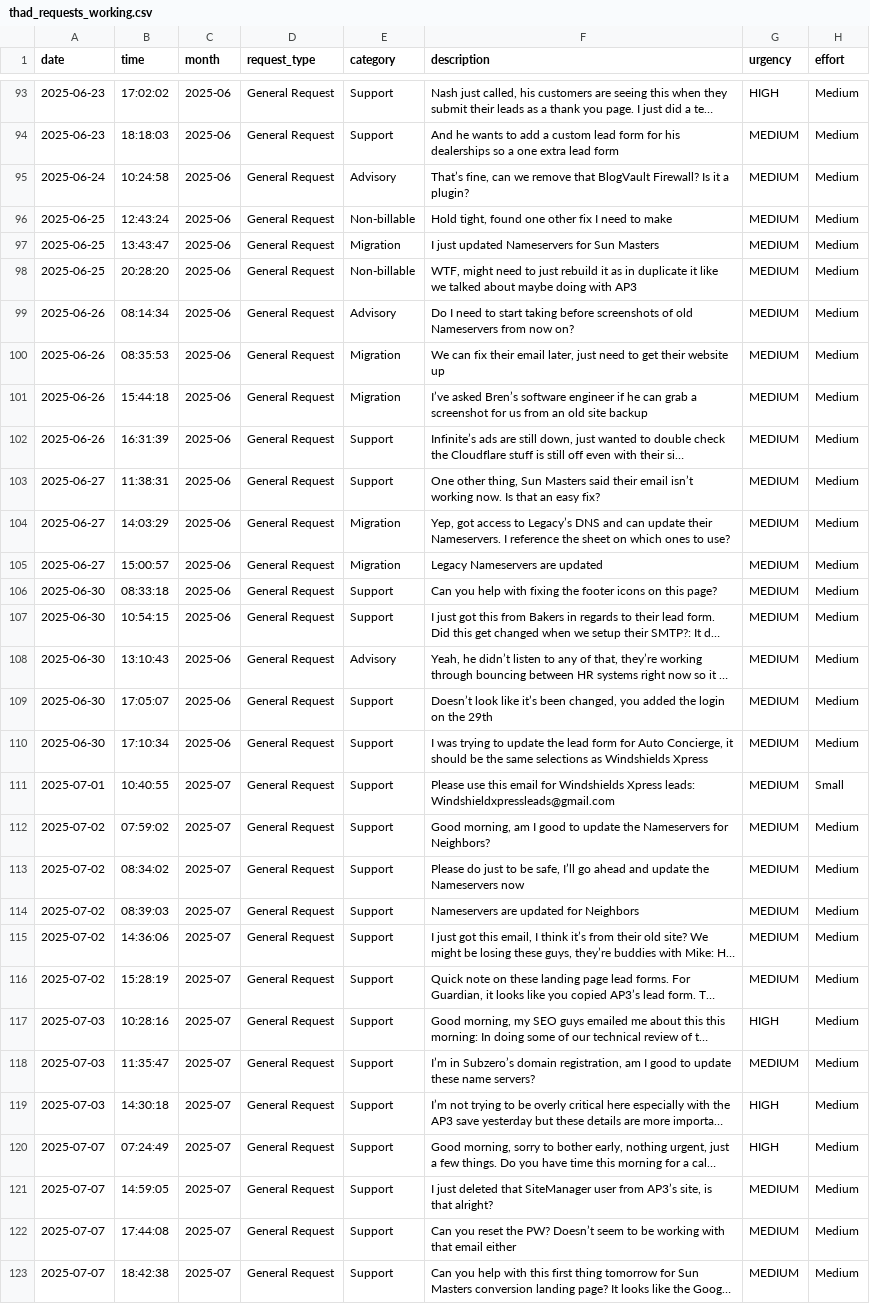
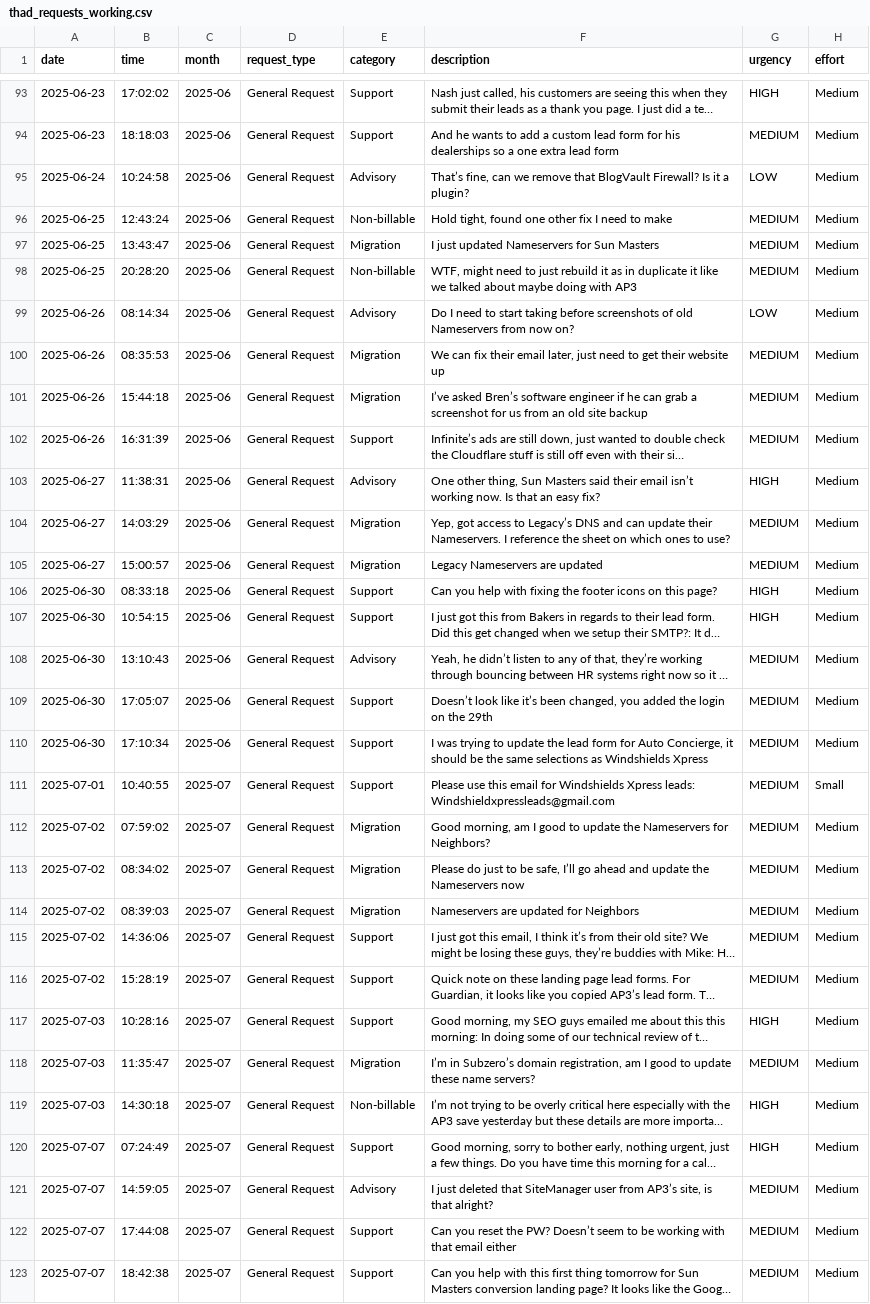
Before and after one commit to jmstew3/support-billing-tracker, a CSV file: data/03_final/thad_requests_working.csv, drawn as a sheet; only a part is shown, gaps mark what is left out; long unchanged cells end in …; the diff covers the shown part only; the diff names each change by its address in the sheet, - before the commit and + after, or states it on an @@ line.

```diff
--- a/data/03_final/thad_requests_working.csv
+++ b/data/03_final/thad_requests_working.csv
-G95 (urgency): MEDIUM
+G95 (urgency): LOW
-G99 (urgency): MEDIUM
+G99 (urgency): LOW
-E103 (category): Support
+E103 (category): Advisory
-G103 (urgency): MEDIUM
+G103 (urgency): HIGH
-G106:G107 (urgency): MEDIUM
+G106:G107 (urgency): HIGH
-E112:E114 (category): Support
+E112:E114 (category): Migration
-E118 (category): Support
+E118 (category): Migration
-E119 (category): Support
+E119 (category): Non-billable
-E121 (category): Support
+E121 (category): Advisory
```
Also changed, not shown: 32 edited cells elsewhere in this file, 1 other file.
